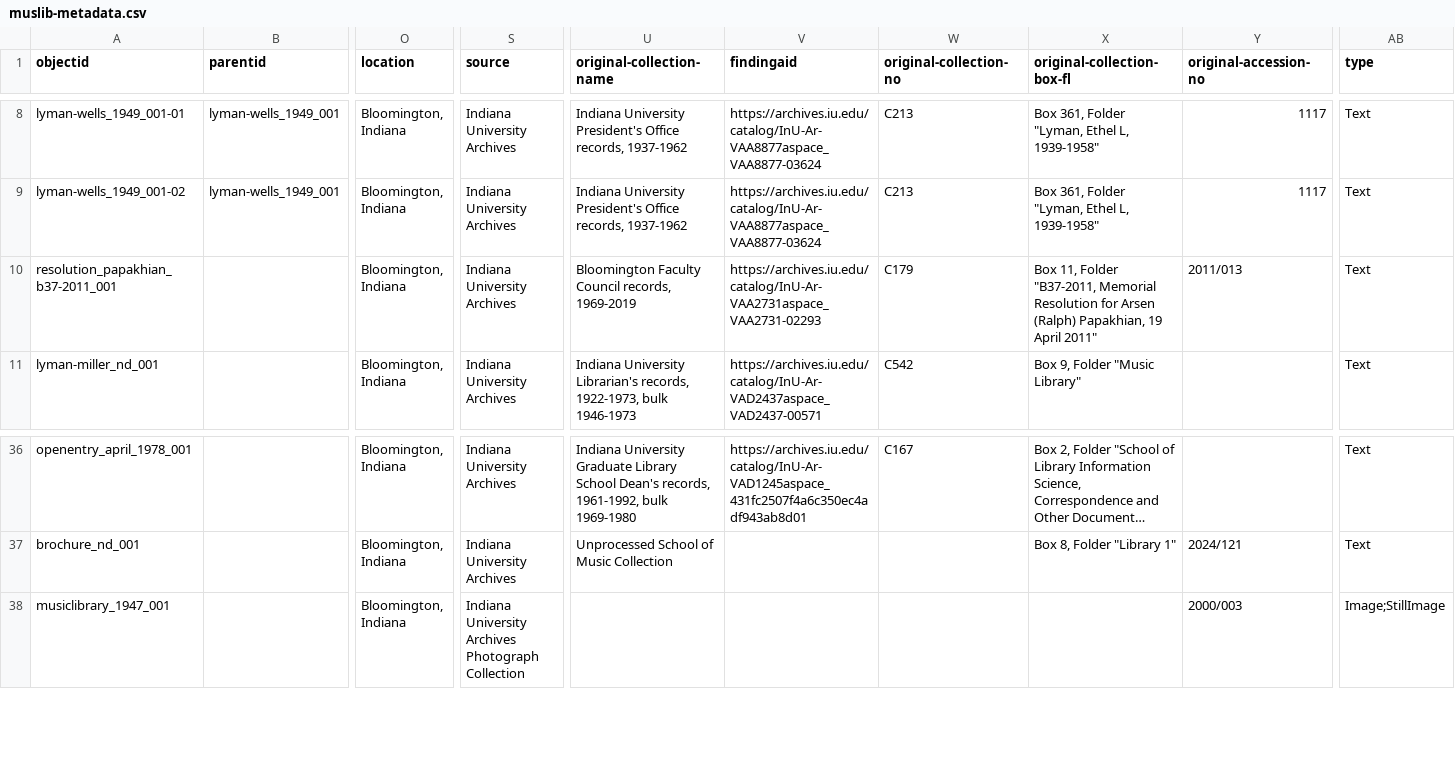
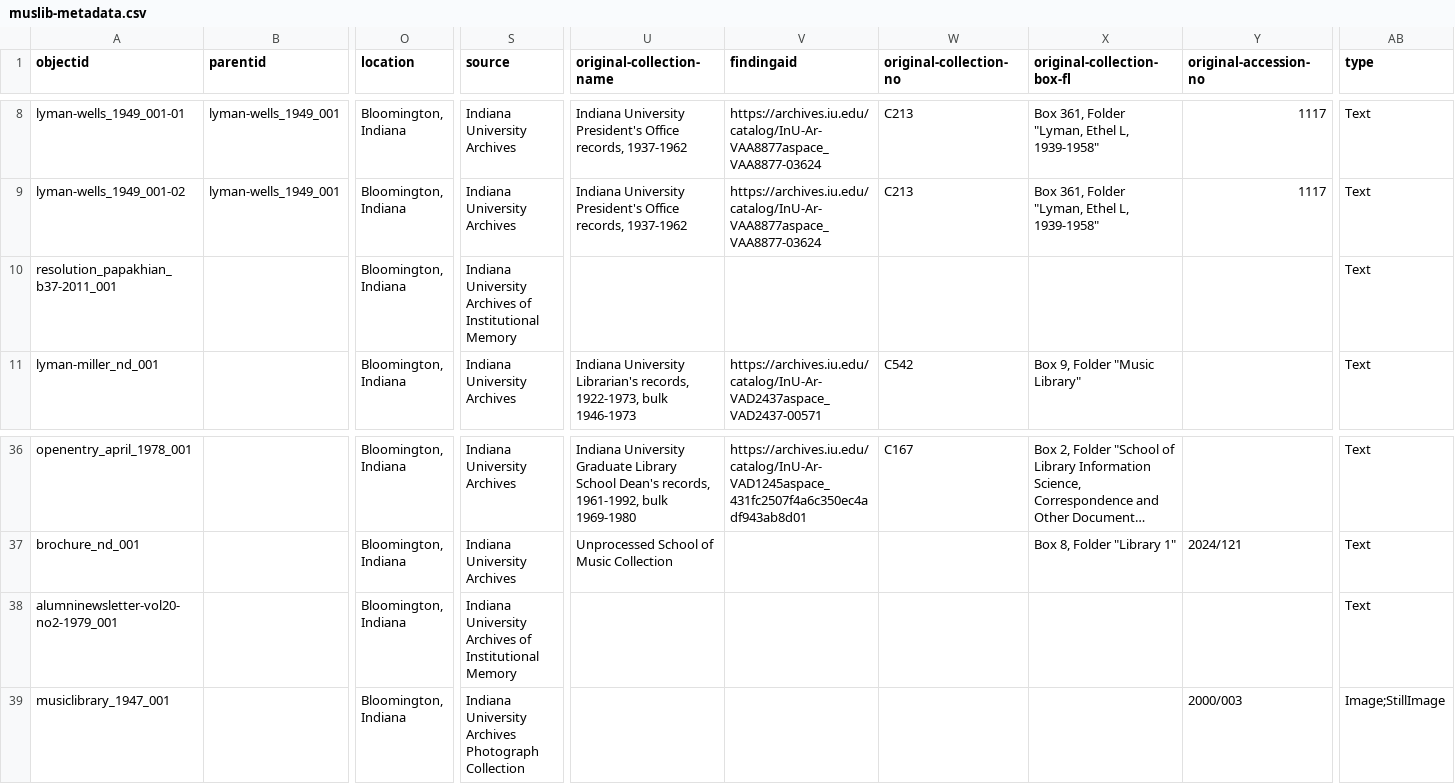
Before and after one commit to SuperTonic2/muslib, a CSV file: _data/muslib-metadata.csv, drawn as a sheet; only a part is shown, gaps mark what is left out; long unchanged cells end in …; rows hold the shown columns only; the diff names each change by its address in the sheet, - before the commit and + after, or states it on an @@ line.

Commit message:
Added Winter 1979 Alumni Newsletter

```diff
--- a/_data/muslib-metadata.csv
+++ b/_data/muslib-metadata.csv
-S10 (source): Indiana University Archives
+S10 (source): Indiana University Archives of Institutional Memory
-U10 (original-collection-name): Bloomington Faculty Council records, 1969-2019
+U10 (original-collection-name): (empty)
-V10 (findingaid): https://archives.iu.edu/catalog/InU-Ar-VAA2731aspace_VAA2731-02293
+V10 (findingaid): (empty)
-W10 (original-collection-no): C179
+W10 (original-collection-no): (empty)
-X10 (original-collection-box-fl): Box 11, Folder "B37-2011, Memorial Resolution for Arsen (Ralph) Papakhian, 19 April 2011"
+X10 (original-collection-box-fl): (empty)
-Y10 (original-accession-no): 2011/013
+Y10 (original-accession-no): (empty)
+row 38: alumninewsletter-vol20-no2-1979_001 |  | Bloomington, Indiana | Indiana University Archives of Institutional Memory |  |  |  |  |  | Text
```
Also changed, not shown: 2 other files.
